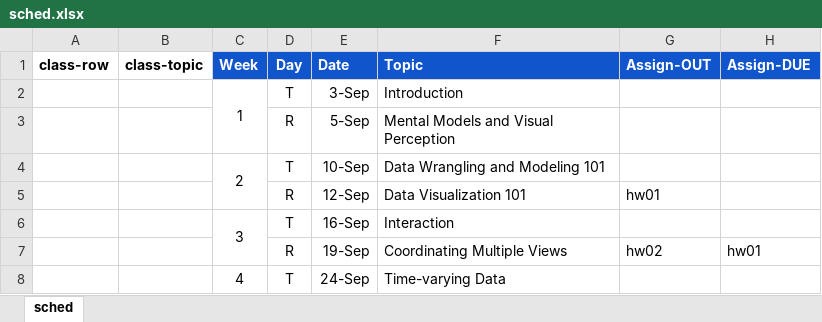
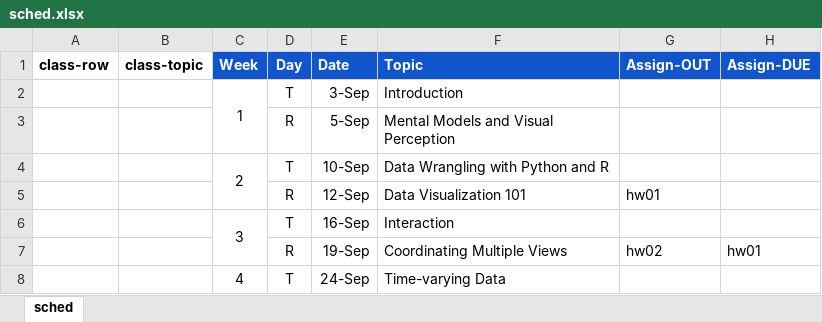
Before and after one commit to amosca01/SDS-CS235, an Excel workbook: assets/sched.xlsx, sheet sched, drawn as a sheet; only a part is shown; values as stored, in another font and other column widths than the file's, no borders; the diff names each change by its address in the sheet, - before the commit and + after, or states it on an @@ line.

```diff
--- a/assets/sched.xlsx (sheet sched)
+++ b/assets/sched.xlsx (sheet sched)
-F4 (Topic): Data Wrangling and Modeling 101
+F4 (Topic): Data Wrangling with Python and R
```
Also changed, not shown: 11 other files.
